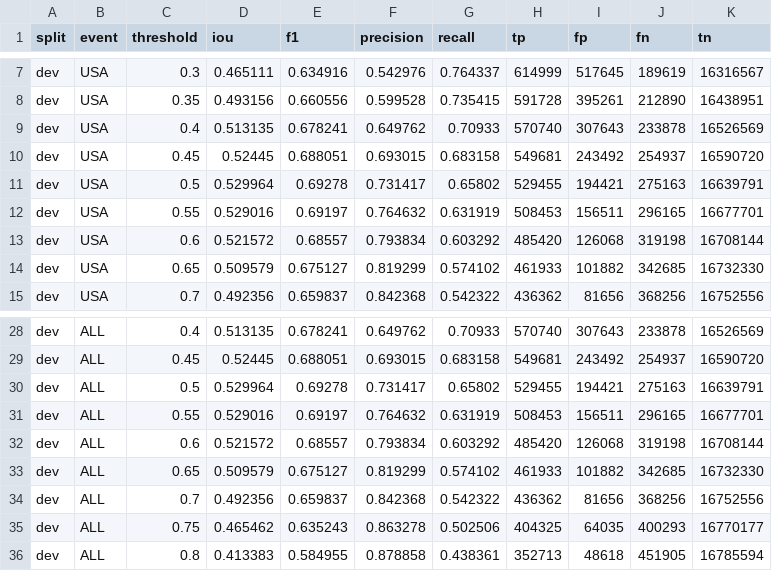
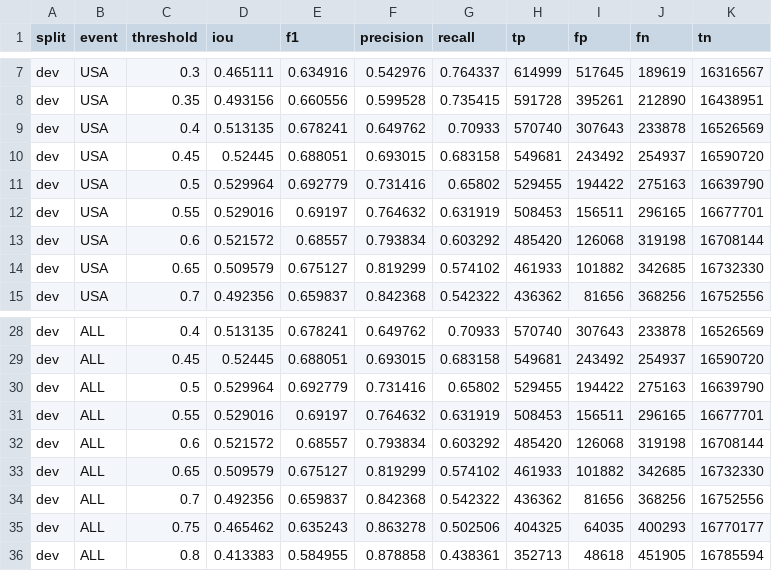
Before and after one commit to Chichetin/kosmo-moskva_umstvenno_ustalye_34, a CSV file: docs/verification/pixel-threshold-curve.csv, drawn as a sheet; only a part is shown, gaps mark what is left out.

```diff
--- a/docs/verification/pixel-threshold-curve.csv
+++ b/docs/verification/pixel-threshold-curve.csv
@@ -10,3 +10,3 @@ dev,USA,0.4,0.513135,0.678241,0.649762,0.70933,570740,307643,233878,16526569
 dev,USA,0.45,0.52445,0.688051,0.693015,0.683158,549681,243492,254937,16590720
-dev,USA,0.5,0.529964,0.69278,0.731417,0.65802,529455,194421,275163,16639791
+dev,USA,0.5,0.529964,0.692779,0.731416,0.65802,529455,194422,275163,16639790
 dev,USA,0.55,0.529016,0.69197,0.764632,0.631919,508453,156511,296165,16677701
@@ -29,3 +29,3 @@ dev,ALL,0.4,0.513135,0.678241,0.649762,0.70933,570740,307643,233878,16526569
 dev,ALL,0.45,0.52445,0.688051,0.693015,0.683158,549681,243492,254937,16590720
-dev,ALL,0.5,0.529964,0.69278,0.731417,0.65802,529455,194421,275163,16639791
+dev,ALL,0.5,0.529964,0.692779,0.731416,0.65802,529455,194422,275163,16639790
 dev,ALL,0.55,0.529016,0.69197,0.764632,0.631919,508453,156511,296165,16677701
```
Also changed, not shown: docs/verification/pixel-ablation.csv, docs/verification/pixel-metrics.csv, 3 other files.
